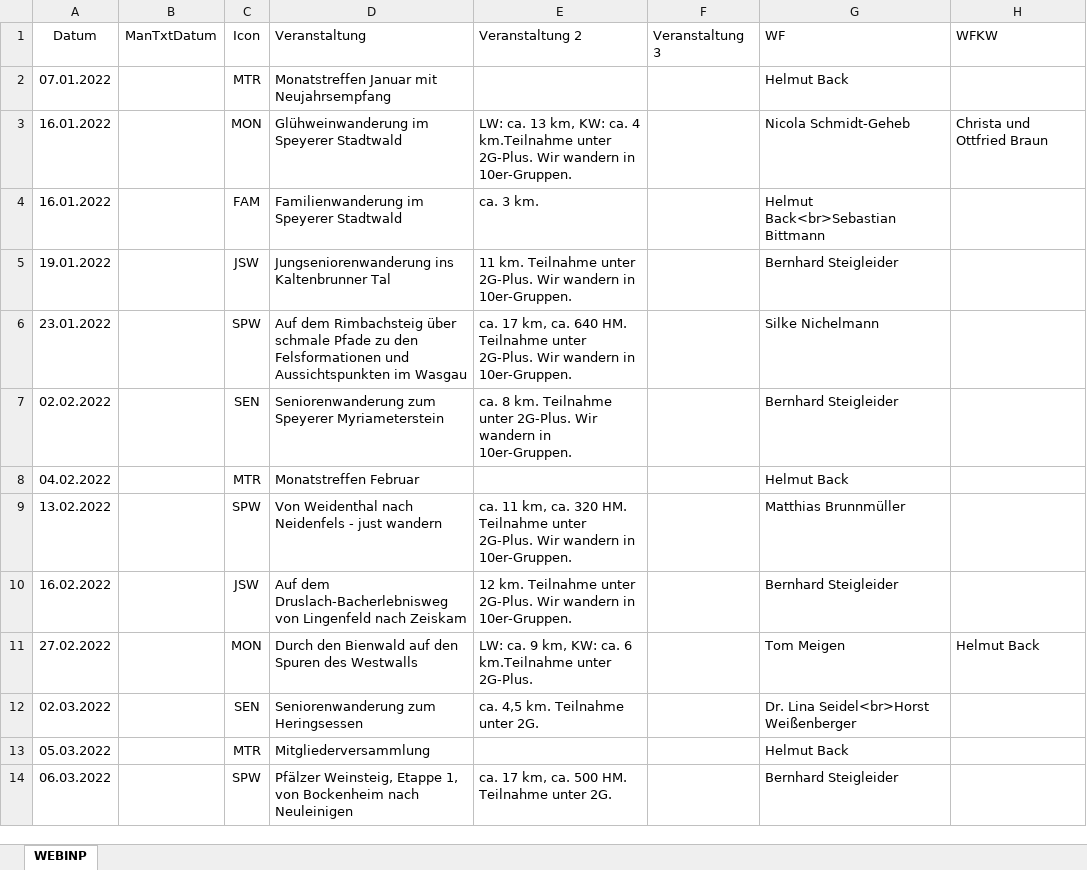
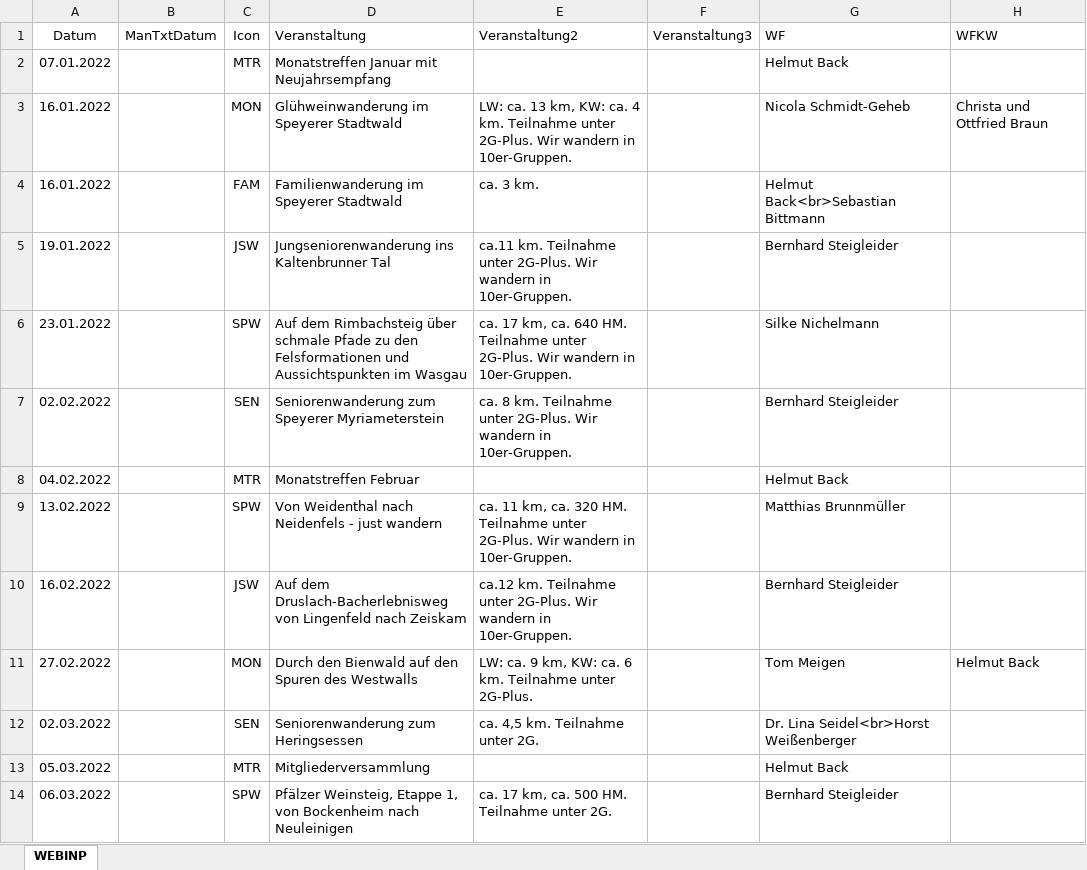
Before and after one commit to tmeigen/wanderplan, an Excel workbook: WEBINP_Wanderplan_PWV_Speyer_aktuell.xlsx, sheet WEBINP, drawn as a sheet; only a part is shown; values as stored, in another font and other column widths than the file's, no borders; conditional formats not drawn; the diff covers the shown part only; the diff names each change by its address in the sheet, - before the commit and + after, or states it on an @@ line.

```diff
--- a/WEBINP_Wanderplan_PWV_Speyer_aktuell.xlsx (sheet WEBINP)
+++ b/WEBINP_Wanderplan_PWV_Speyer_aktuell.xlsx (sheet WEBINP)
-E1: Veranstaltung 2
+E1: Veranstaltung2
-F1: Veranstaltung 3
+F1: Veranstaltung3
-E3 (Veranstaltung2): …ca. 4 km.Teilnahme unter 2G-Plus.…
+E3 (Veranstaltung2): …ca. 4 km. Teilnahme unter 2G-Plus.…
-E5 (Veranstaltung2): 11 km. Teilnahme…
+E5 (Veranstaltung2): ca.11 km. Teilnahme…
-E10 (Veranstaltung2): 12 km. Teilnahme…
+E10 (Veranstaltung2): ca.12 km. Teilnahme…
-E11 (Veranstaltung2): …ca. 6 km.Teilnahme unter 2G-Plus.
+E11 (Veranstaltung2): …ca. 6 km. Teilnahme unter 2G-Plus.
```
Also changed, not shown: 70 edited cells elsewhere in this sheet, 5 other files.
